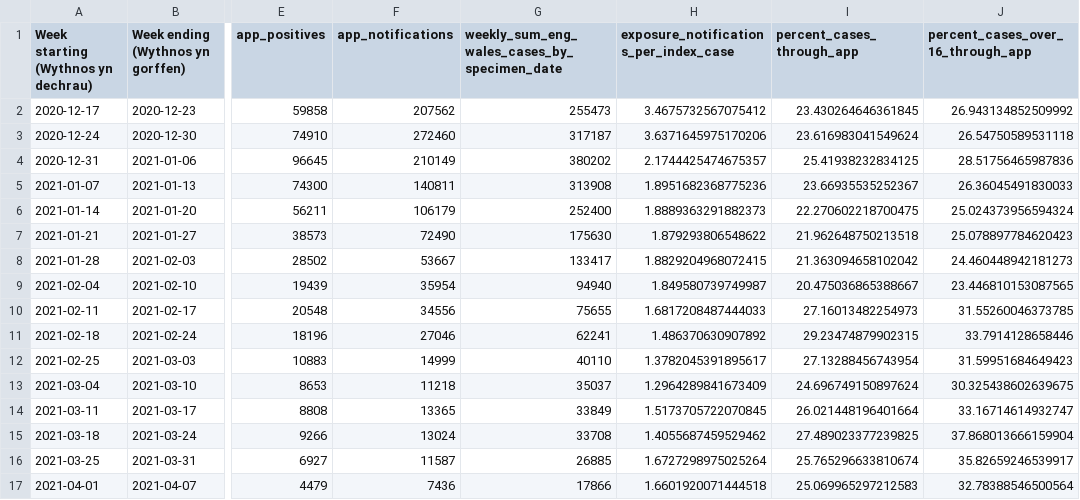
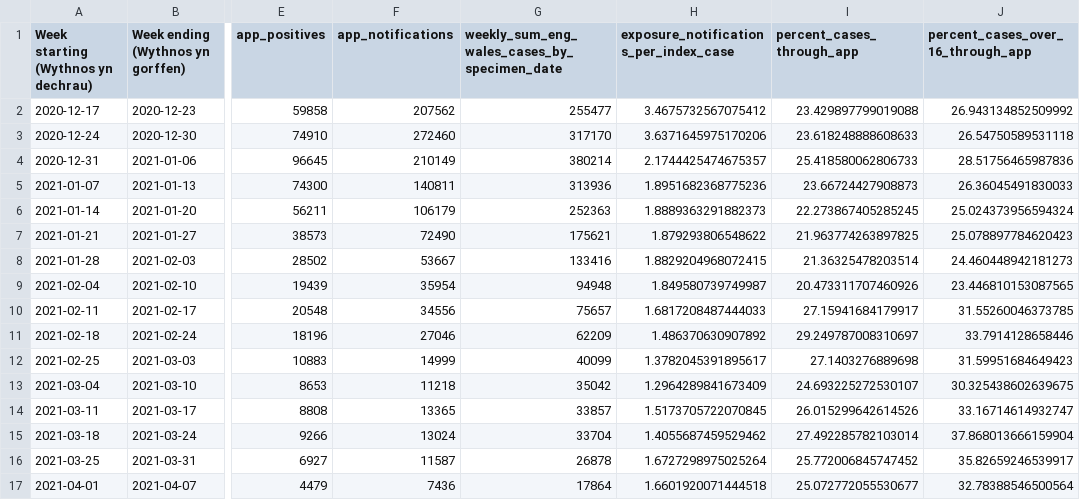
Before and after one commit to MichelleKendall/Public_NHS_COVID-19_app_data_analysis, a CSV file: data/public_app_data_summary.csv, drawn as a sheet; only a part is shown, gaps mark what is left out; the diff covers the shown part only; the diff names each change by its address in the sheet, - before the commit and + after, or states it on an @@ line.

Commit message:
Updating now that reinfections are included in England dashboard data

```diff
--- a/data/public_app_data_summary.csv
+++ b/data/public_app_data_summary.csv
-G2: 255473
+G2: 255477
-I2 (percent_cases_through_app): 23.430264646361845
+I2 (percent_cases_through_app): 23.429897799019088
-G3: 317187
+G3: 317170
-I3 (percent_cases_through_app): 23.616983041549624
+I3 (percent_cases_through_app): 23.618248888608633
-G4: 380202
+G4: 380214
-I4 (percent_cases_through_app): 25.41938232834125
+I4 (percent_cases_through_app): 25.418580062806733
-G5: 313908
+G5: 313936
-I5 (percent_cases_through_app): 23.66935535252367
+I5 (percent_cases_through_app): 23.66724427908873
-G6: 252400
+G6: 252363
-I6 (percent_cases_through_app): 22.270602218700475
+I6 (percent_cases_through_app): 22.273867405285245
-G7: 175630
+G7: 175621
-I7 (percent_cases_through_app): 21.962648750213518
+I7 (percent_cases_through_app): 21.963774263897825
-G8: 133417
+G8: 133416
-I8 (percent_cases_through_app): 21.363094658102042
+I8 (percent_cases_through_app): 21.36325478203514
-G9: 94940
+G9: 94948
-I9 (percent_cases_through_app): 20.475036865388667
+I9 (percent_cases_through_app): 20.473311707460926
-G10: 75655
+G10: 75657
-I10 (percent_cases_through_app): 27.16013482254973
+I10 (percent_cases_through_app): 27.15941684179917
-G11: 62241
+G11: 62209
-I11 (percent_cases_through_app): 29.23474879902315
+I11 (percent_cases_through_app): 29.249787008310697
-G12: 40110
+G12: 40099
-I12 (percent_cases_through_app): 27.13288456743954
+I12 (percent_cases_through_app): 27.1403276889698
-G13: 35037
+G13: 35042
-I13 (percent_cases_through_app): 24.696749150897624
+I13 (percent_cases_through_app): 24.693225272530107
-G14: 33849
+G14: 33857
-I14 (percent_cases_through_app): 26.021448196401664
+I14 (percent_cases_through_app): 26.015299642614526
-G15: 33708
+G15: 33704
-I15 (percent_cases_through_app): 27.489023377239825
+I15 (percent_cases_through_app): 27.492285782103014
-G16: 26885
+G16: 26878
-I16 (percent_cases_through_app): 25.765296633810674
+I16 (percent_cases_through_app): 25.772006845747452
-G17: 17866
+G17: 17864
-I17 (percent_cases_through_app): 25.069965297212583
+I17 (percent_cases_through_app): 25.072772055530677
```
Also changed, not shown: 82 edited cells elsewhere in this file, 1 other file.
